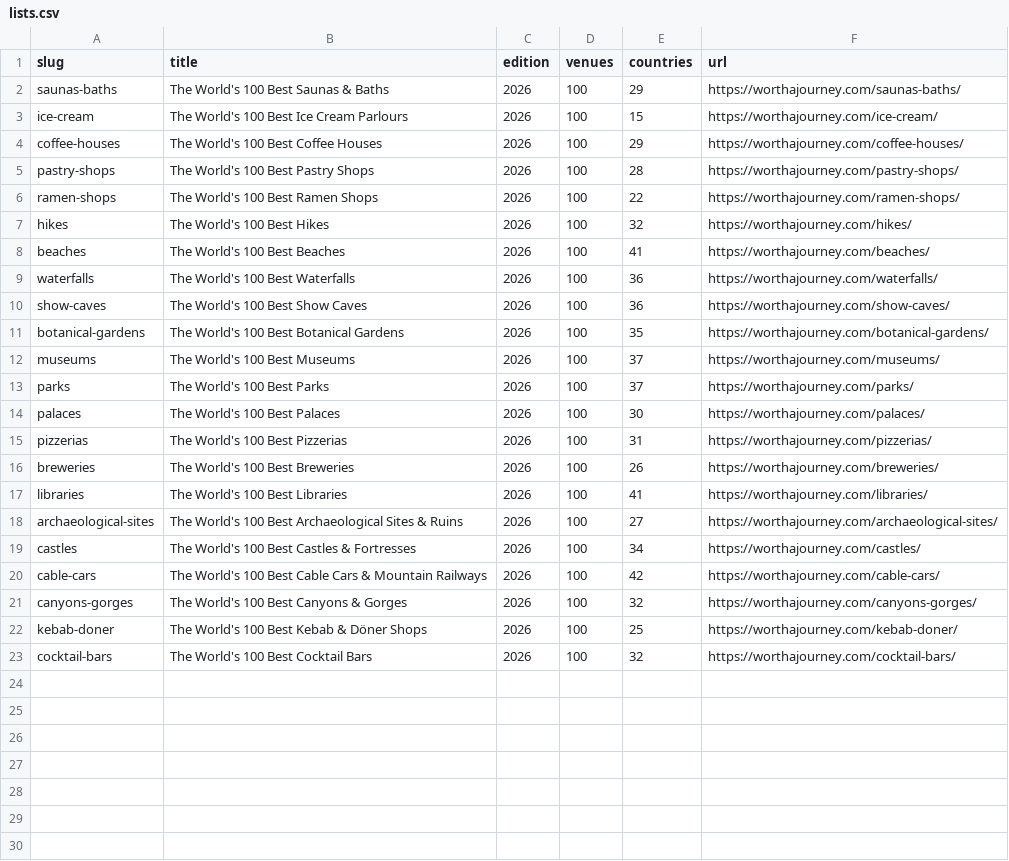
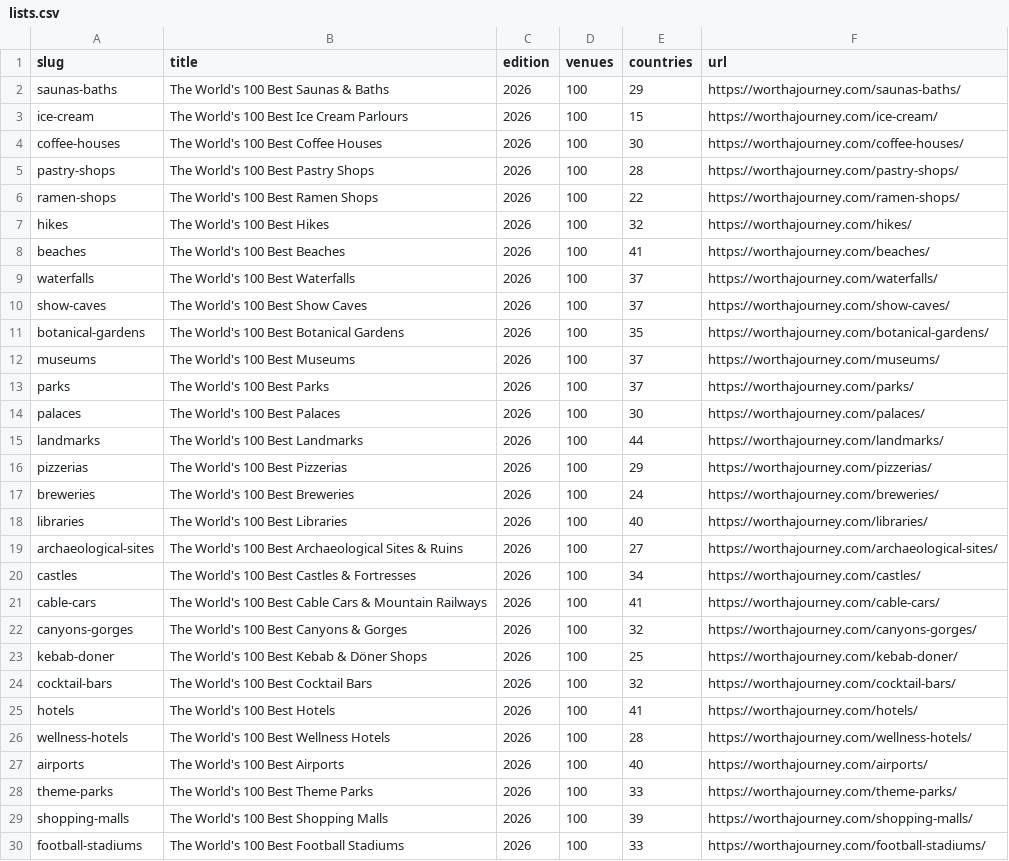
Before and after one commit to Worth-A-Journey/worthajourney-lists, a CSV file: lists.csv, drawn as a sheet; only a part is shown; the diff covers the shown part only.

Commit message:
Update organization URL to Worth-A-Journey and sync all 39 lists

```diff
--- a/lists.csv
+++ b/lists.csv
@@ -3,3 +3,3 @@ saunas-baths,The World's 100 Best Saunas & Baths,2026,100,29,https://worthajourn
 ice-cream,The World's 100 Best Ice Cream Parlours,2026,100,15,https://worthajourney.com/ice-cream/
-coffee-houses,The World's 100 Best Coffee Houses,2026,100,29,https://worthajourney.com/coffee-houses/
+coffee-houses,The World's 100 Best Coffee Houses,2026,100,30,https://worthajourney.com/coffee-houses/
 pastry-shops,The World's 100 Best Pastry Shops,2026,100,28,https://worthajourney.com/pastry-shops/
@@ -8,4 +8,4 @@ hikes,The World's 100 Best Hikes,2026,100,32,https://worthajourney.com/hikes/
 beaches,The World's 100 Best Beaches,2026,100,41,https://worthajourney.com/beaches/
-waterfalls,The World's 100 Best Waterfalls,2026,100,36,https://worthajourney.com/waterfalls/
-show-caves,The World's 100 Best Show Caves,2026,100,36,https://worthajourney.com/show-caves/
+waterfalls,The World's 100 Best Waterfalls,2026,100,37,https://worthajourney.com/waterfalls/
+show-caves,The World's 100 Best Show Caves,2026,100,37,https://worthajourney.com/show-caves/
 botanical-gardens,The World's 100 Best Botanical Gardens,2026,100,35,https://worthajourney.com/botanical-gardens/
@@ -14,8 +14,9 @@ parks,The World's 100 Best Parks,2026,100,37,https://worthajourney.com/parks/
 palaces,The World's 100 Best Palaces,2026,100,30,https://worthajourney.com/palaces/
-pizzerias,The World's 100 Best Pizzerias,2026,100,31,https://worthajourney.com/pizzerias/
-breweries,The World's 100 Best Breweries,2026,100,26,https://worthajourney.com/breweries/
-libraries,The World's 100 Best Libraries,2026,100,41,https://worthajourney.com/libraries/
+landmarks,The World's 100 Best Landmarks,2026,100,44,https://worthajourney.com/landmarks/
+pizzerias,The World's 100 Best Pizzerias,2026,100,29,https://worthajourney.com/pizzerias/
+breweries,The World's 100 Best Breweries,2026,100,24,https://worthajourney.com/breweries/
+libraries,The World's 100 Best Libraries,2026,100,40,https://worthajourney.com/libraries/
 archaeological-sites,The World's 100 Best Archaeological Sites & Ruins,2026,100,27,https://worthajourney.com/archaeological-sites/
 castles,The World's 100 Best Castles & Fortresses,2026,100,34,https://worthajourney.com/castles/
-cable-cars,The World's 100 Best Cable Cars & Mountain Railways,2026,100,42,https://worthajourney.com/cable-cars/
+cable-cars,The World's 100 Best Cable Cars & Mountain Railways,2026,100,41,https://worthajourney.com/cable-cars/
 canyons-gorges,The World's 100 Best Canyons & Gorges,2026,100,32,https://worthajourney.com/canyons-gorges/
@@ -23 +24,7 @@ kebab-doner,The World's 100 Best Kebab & Döner Shops,2026,100,25,https://wortha
 cocktail-bars,The World's 100 Best Cocktail Bars,2026,100,32,https://worthajourney.com/cocktail-bars/
+hotels,The World's 100 Best Hotels,2026,100,41,https://worthajourney.com/hotels/
+wellness-hotels,The World's 100 Best Wellness Hotels,2026,100,28,https://worthajourney.com/wellness-hotels/
+airports,The World's 100 Best Airports,2026,100,40,https://worthajourney.com/airports/
+theme-parks,The World's 100 Best Theme Parks,2026,100,33,https://worthajourney.com/theme-parks/
+shopping-malls,The World's 100 Best Shopping Malls,2026,100,39,https://worthajourney.com/shopping-malls/
+football-stadiums,The World's 100 Best Football Stadiums,2026,100,33,https://worthajourney.com/football-stadiums/
```
Also changed, not shown: 10 added rows elsewhere in this file, data/archaeological-sites.csv, data/beaches.csv, 39 other files.
